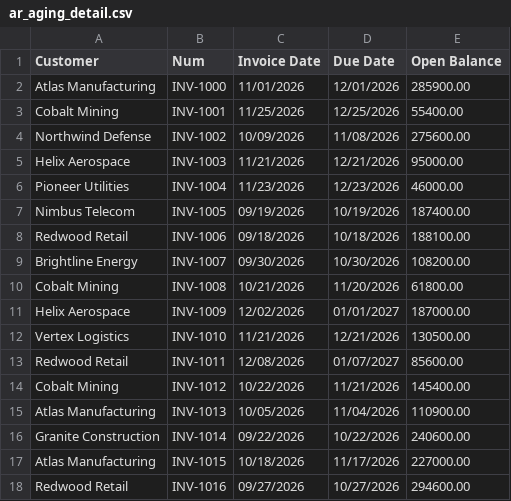
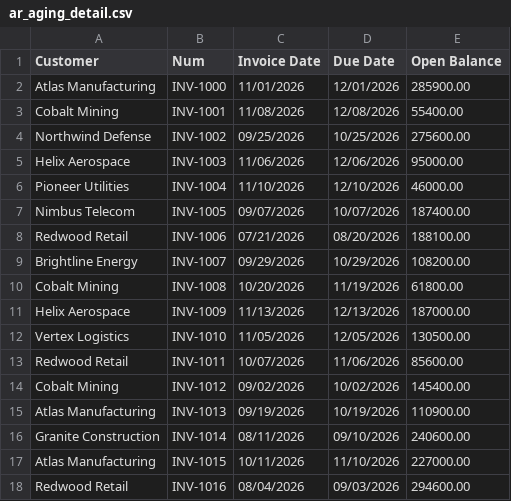
Before and after one commit to arus-jpg/cash-runway-agent, a CSV file: data/sample/ar_aging_detail.csv, drawn as a sheet; only a part is shown; the diff covers the shown part only.

```diff
--- a/data/sample/ar_aging_detail.csv
+++ b/data/sample/ar_aging_detail.csv
@@ -2,17 +2,17 @@ Customer,Num,Invoice Date,Due Date,Open Balance
 Atlas Manufacturing,INV-1000,11/01/2026,12/01/2026,285900.00
-Cobalt Mining,INV-1001,11/25/2026,12/25/2026,55400.00
-Northwind Defense,INV-1002,10/09/2026,11/08/2026,275600.00
-Helix Aerospace,INV-1003,11/21/2026,12/21/2026,95000.00
-Pioneer Utilities,INV-1004,11/23/2026,12/23/2026,46000.00
-Nimbus Telecom,INV-1005,09/19/2026,10/19/2026,187400.00
-Redwood Retail,INV-1006,09/18/2026,10/18/2026,188100.00
-Brightline Energy,INV-1007,09/30/2026,10/30/2026,108200.00
-Cobalt Mining,INV-1008,10/21/2026,11/20/2026,61800.00
-Helix Aerospace,INV-1009,12/02/2026,01/01/2027,187000.00
-Vertex Logistics,INV-1010,11/21/2026,12/21/2026,130500.00
-Redwood Retail,INV-1011,12/08/2026,01/07/2027,85600.00
-Cobalt Mining,INV-1012,10/22/2026,11/21/2026,145400.00
-Atlas Manufacturing,INV-1013,10/05/2026,11/04/2026,110900.00
-Granite Construction,INV-1014,09/22/2026,10/22/2026,240600.00
-Atlas Manufacturing,INV-1015,10/18/2026,11/17/2026,227000.00
-Redwood Retail,INV-1016,09/27/2026,10/27/2026,294600.00
+Cobalt Mining,INV-1001,11/08/2026,12/08/2026,55400.00
+Northwind Defense,INV-1002,09/25/2026,10/25/2026,275600.00
+Helix Aerospace,INV-1003,11/06/2026,12/06/2026,95000.00
+Pioneer Utilities,INV-1004,11/10/2026,12/10/2026,46000.00
+Nimbus Telecom,INV-1005,09/07/2026,10/07/2026,187400.00
+Redwood Retail,INV-1006,07/21/2026,08/20/2026,188100.00
+Brightline Energy,INV-1007,09/29/2026,10/29/2026,108200.00
+Cobalt Mining,INV-1008,10/20/2026,11/19/2026,61800.00
+Helix Aerospace,INV-1009,11/13/2026,12/13/2026,187000.00
+Vertex Logistics,INV-1010,11/05/2026,12/05/2026,130500.00
+Redwood Retail,INV-1011,10/07/2026,11/06/2026,85600.00
+Cobalt Mining,INV-1012,09/02/2026,10/02/2026,145400.00
+Atlas Manufacturing,INV-1013,09/19/2026,10/19/2026,110900.00
+Granite Construction,INV-1014,08/11/2026,09/10/2026,240600.00
+Atlas Manufacturing,INV-1015,10/11/2026,11/10/2026,227000.00
+Redwood Retail,INV-1016,08/04/2026,09/03/2026,294600.00
```
Also changed, not shown: 18 edited cells elsewhere in this file, data/sample/ap_aging_detail.csv, data/sample/customer_terms.csv, 19 other files.
